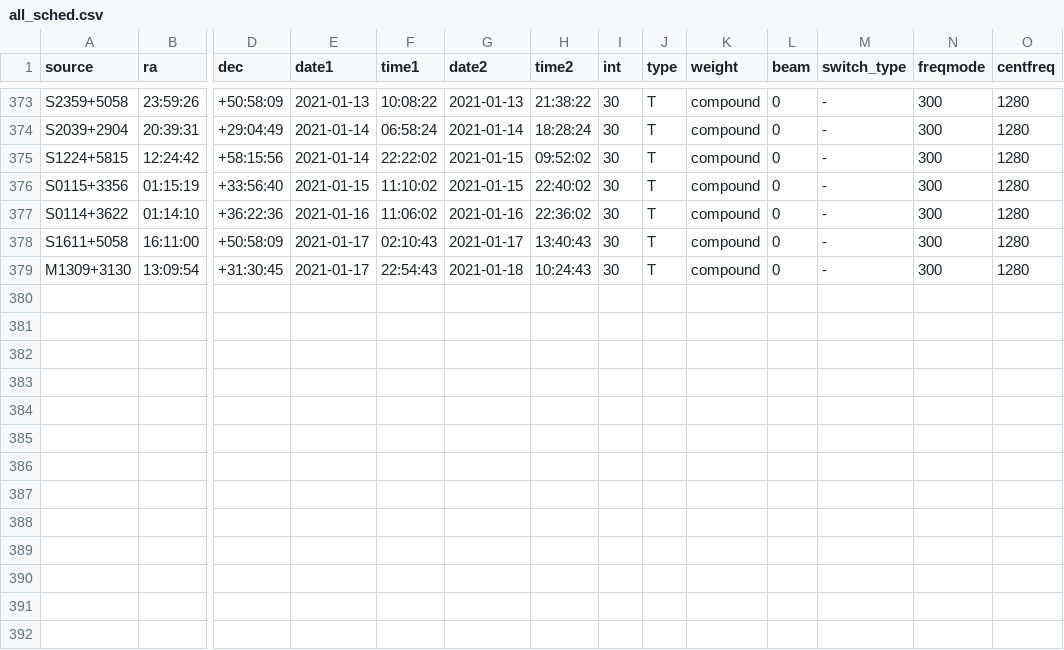
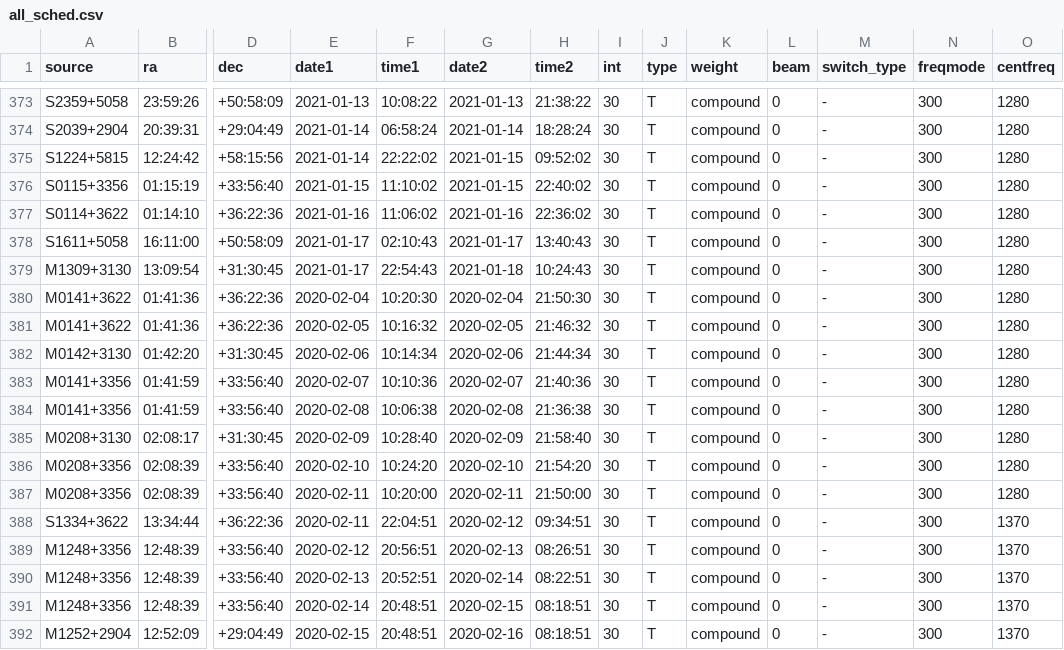
Before and after one commit to kmhess/apersched, a CSV file: ancillary_data/all_sched.csv, drawn as a sheet; only a part is shown, gaps mark what is left out; rows hold the shown columns only; the diff names each change by its address in the sheet, - before the commit and + after, or states it on an @@ line.

Commit message:
Updated all_sched.csv

```diff
--- a/ancillary_data/all_sched.csv
+++ b/ancillary_data/all_sched.csv
+row 380: M0141+3622 | 01:41:36 | +36:22:36 | 2020-02-04 | 10:20:30 | 2020-02-04 | 21:50:30 | 30 | T | compound | 0 | - | 300 | 1280
+row 381: M0141+3622 | 01:41:36 | +36:22:36 | 2020-02-05 | 10:16:32 | 2020-02-05 | 21:46:32 | 30 | T | compound | 0 | - | 300 | 1280
+row 382: M0142+3130 | 01:42:20 | +31:30:45 | 2020-02-06 | 10:14:34 | 2020-02-06 | 21:44:34 | 30 | T | compound | 0 | - | 300 | 1280
+row 383: M0141+3356 | 01:41:59 | +33:56:40 | 2020-02-07 | 10:10:36 | 2020-02-07 | 21:40:36 | 30 | T | compound | 0 | - | 300 | 1280
+row 384: M0141+3356 | 01:41:59 | +33:56:40 | 2020-02-08 | 10:06:38 | 2020-02-08 | 21:36:38 | 30 | T | compound | 0 | - | 300 | 1280
+row 385: M0208+3130 | 02:08:17 | +31:30:45 | 2020-02-09 | 10:28:40 | 2020-02-09 | 21:58:40 | 30 | T | compound | 0 | - | 300 | 1280
+row 386: M0208+3356 | 02:08:39 | +33:56:40 | 2020-02-10 | 10:24:20 | 2020-02-10 | 21:54:20 | 30 | T | compound | 0 | - | 300 | 1280
+row 387: M0208+3356 | 02:08:39 | +33:56:40 | 2020-02-11 | 10:20:00 | 2020-02-11 | 21:50:00 | 30 | T | compound | 0 | - | 300 | 1280
+row 388: S1334+3622 | 13:34:44 | +36:22:36 | 2020-02-11 | 22:04:51 | 2020-02-12 | 09:34:51 | 30 | T | compound | 0 | - | 300 | 1370
+row 389: M1248+3356 | 12:48:39 | +33:56:40 | 2020-02-12 | 20:56:51 | 2020-02-13 | 08:26:51 | 30 | T | compound | 0 | - | 300 | 1370
+row 390: M1248+3356 | 12:48:39 | +33:56:40 | 2020-02-13 | 20:52:51 | 2020-02-14 | 08:22:51 | 30 | T | compound | 0 | - | 300 | 1370
+row 391: M1248+3356 | 12:48:39 | +33:56:40 | 2020-02-14 | 20:48:51 | 2020-02-15 | 08:18:51 | 30 | T | compound | 0 | - | 300 | 1370
+row 392: M1252+2904 | 12:52:09 | +29:04:49 | 2020-02-15 | 20:48:51 | 2020-02-16 | 08:18:51 | 30 | T | compound | 0 | - | 300 | 1370
```
